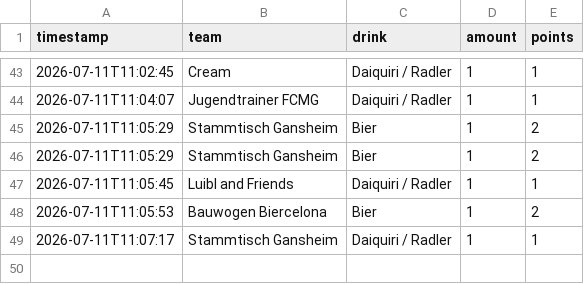
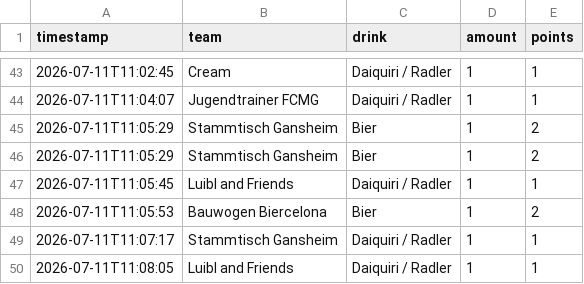
Before and after one commit to JojoMojoe/dritteHalbzeit, a CSV file: buchungen.csv, drawn as a sheet; only a part is shown, gaps mark what is left out; the diff names each change by its address in the sheet, - before the commit and + after, or states it on an @@ line.

```diff
--- a/buchungen.csv
+++ b/buchungen.csv
+row 50: 2026-07-11T11:08:05 | Luibl and Friends | Daiquiri / Radler | 1 | 1
```
Also changed, not shown: 2 other files.
